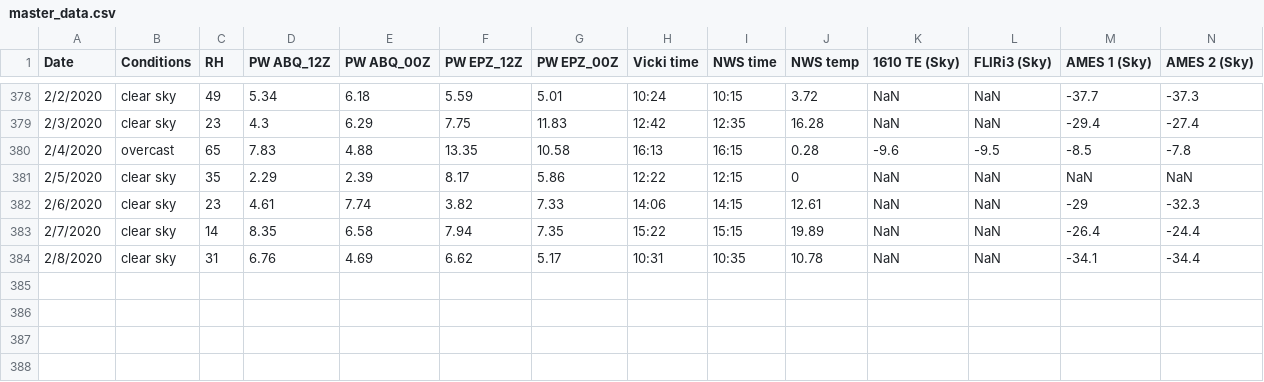
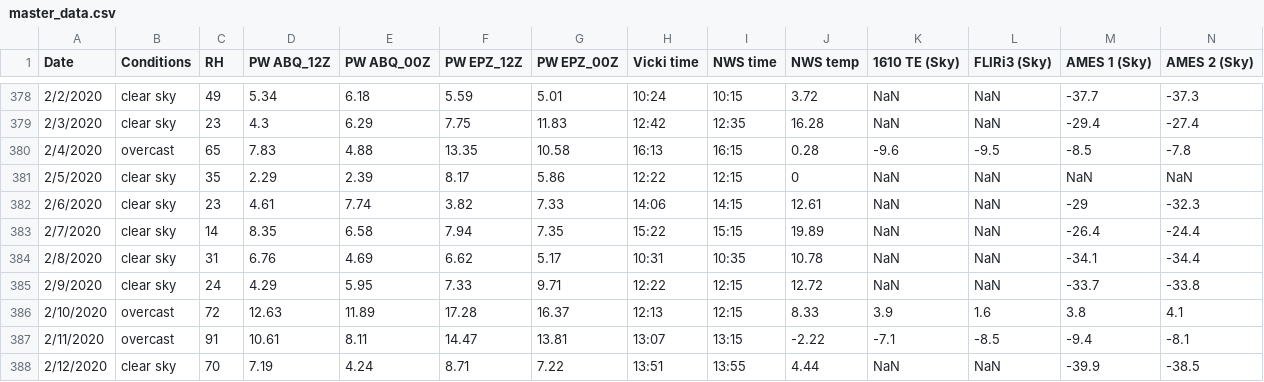
Before and after one commit to physicsgoddess1972/Precipitable-Water-Model, a CSV file: data/master_data.csv, drawn as a sheet; only a part is shown, gaps mark what is left out; rows hold the shown columns only; the diff names each change by its address in the sheet, - before the commit and + after, or states it on an @@ line.

Commit message:
update

```diff
--- a/data/master_data.csv
+++ b/data/master_data.csv
+row 385: 2/9/2020 | clear sky | 24 | 4.29 | 5.95 | 7.33 | 9.71 | 12:22 | 12:15 | 12.72 | NaN | NaN | -33.7 | -33.8
+row 386: 2/10/2020 | overcast | 72 | 12.63 | 11.89 | 17.28 | 16.37 | 12:13 | 12:15 | 8.33 | 3.9 | 1.6 | 3.8 | 4.1
+row 387: 2/11/2020 | overcast | 91 | 10.61 | 8.11 | 14.47 | 13.81 | 13:07 | 13:15 | -2.22 | -7.1 | -8.5 | -9.4 | -8.1
+row 388: 2/12/2020 | clear sky | 70 | 7.19 | 4.24 | 8.71 | 7.22 | 13:51 | 13:55 | 4.44 | NaN | NaN | -39.9 | -38.5
```
